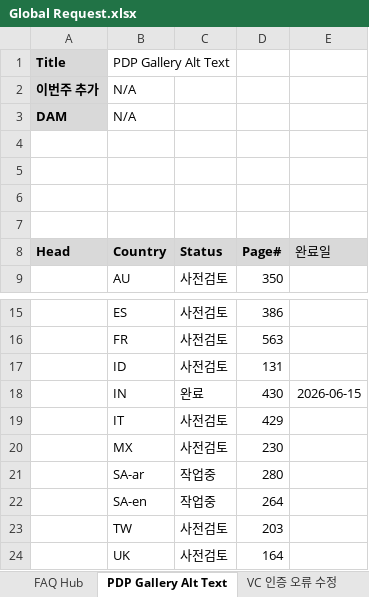
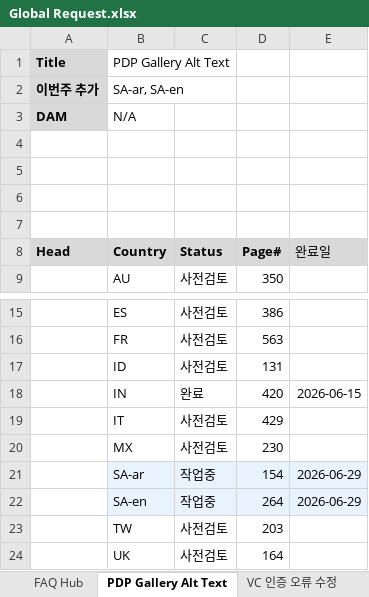
Before and after one commit to towdew/hs-dashboard, an Excel workbook: hs/Global Request.xlsx, sheet PDP Gallery Alt Text, drawn as a sheet; only a part is shown, gaps mark what is left out; values as stored, in another font and other column widths than the file's, no borders; charts and pictures not drawn; the diff names each change by its address in the sheet, - before the commit and + after, or states it on an @@ line.

```diff
--- a/hs/Global Request.xlsx (sheet PDP Gallery Alt Text)
+++ b/hs/Global Request.xlsx (sheet PDP Gallery Alt Text)
-B2 (PDP Gallery Alt Text): N/A
+B2 (PDP Gallery Alt Text): SA-ar, SA-en
-D18: 430
+D18: 420
-B21:E22 fill: none
+B21:E22 fill: #E9F2FF
-D21: 280
+D21: 154
-E21:E22: (empty)
+E21:E22: 2026-06-29
```
Also changed, not shown: sheet LG Experience Articles, sheet Buying Guide, sheet Ice Solution Microsite.
